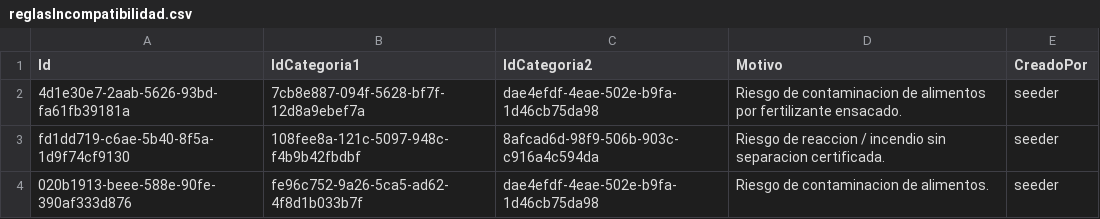
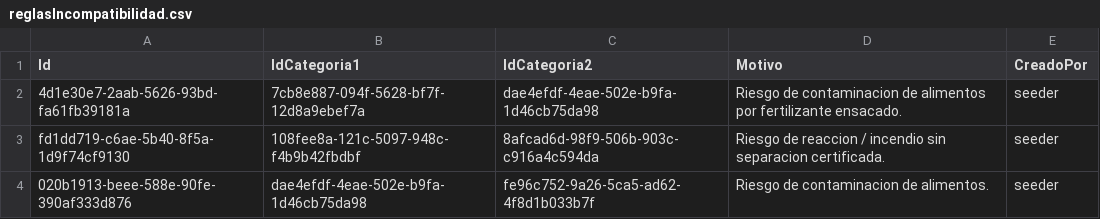
Before and after one commit to InnovacionIA-proyectos/NEXO, a CSV file: cubicador/database/seeder/reglasIncompatibilidad.csv, drawn as a sheet.

Commit message:
feat(#327): esquema único del Cubicador para su base propia dbCubicador_Pruebas
- ESQUEMA_CUBICADOR.sql reúne las 16 tablas (catálogo, recomendación y motor 3D) en el
  esquema dbo, verificado contra la base real de QA: columnas, valores por defecto, CHECK,
  llaves e índices. Columnas en orden lógico.
- Seeder: regla de incompatibilidad con el par normalizado, como lo hace la aplicación.
  El catálogo cargado en dbCubicador_Pruebas quedó idéntico al de QA.
- Documentación de cubicador/database: README, diccionario de datos con todas las columnas
  y origen y decisiones del seeder.
- docker-compose y CI usan dbCubicador_Pruebas y el esquema dbo.
- El código de la aplicación no cambia de comportamiento: el esquema por defecto sigue en
  dbo_cubicador y QA sigue en la base compartida hasta S6-HU-31.3 (#423).
- .gitignore: archivos de precios de venta y mapa de fuentes del dataset de evaluación.

```diff
--- a/cubicador/database/seeder/reglasIncompatibilidad.csv
+++ b/cubicador/database/seeder/reglasIncompatibilidad.csv
@@ -3,2 +3,2 @@ Id,IdCategoria1,IdCategoria2,Motivo,CreadoPor
 fd1dd719-c6ae-5b40-8f5a-1d9f74cf9130,108fee8a-121c-5097-948c-f4b9b42fbdbf,8afcad6d-98f9-506b-903c-c916a4c594da,Riesgo de reaccion / incendio sin separacion certificada.,seeder
-020b1913-beee-588e-90fe-390af333d876,fe96c752-9a26-5ca5-ad62-4f8d1b033b7f,dae4efdf-4eae-502e-b9fa-1d46cb75da98,Riesgo de contaminacion de alimentos.,seeder
+020b1913-beee-588e-90fe-390af333d876,dae4efdf-4eae-502e-b9fa-1d46cb75da98,fe96c752-9a26-5ca5-ad62-4f8d1b033b7f,Riesgo de contaminacion de alimentos.,seeder
```
Also changed, not shown: 21 other files.
